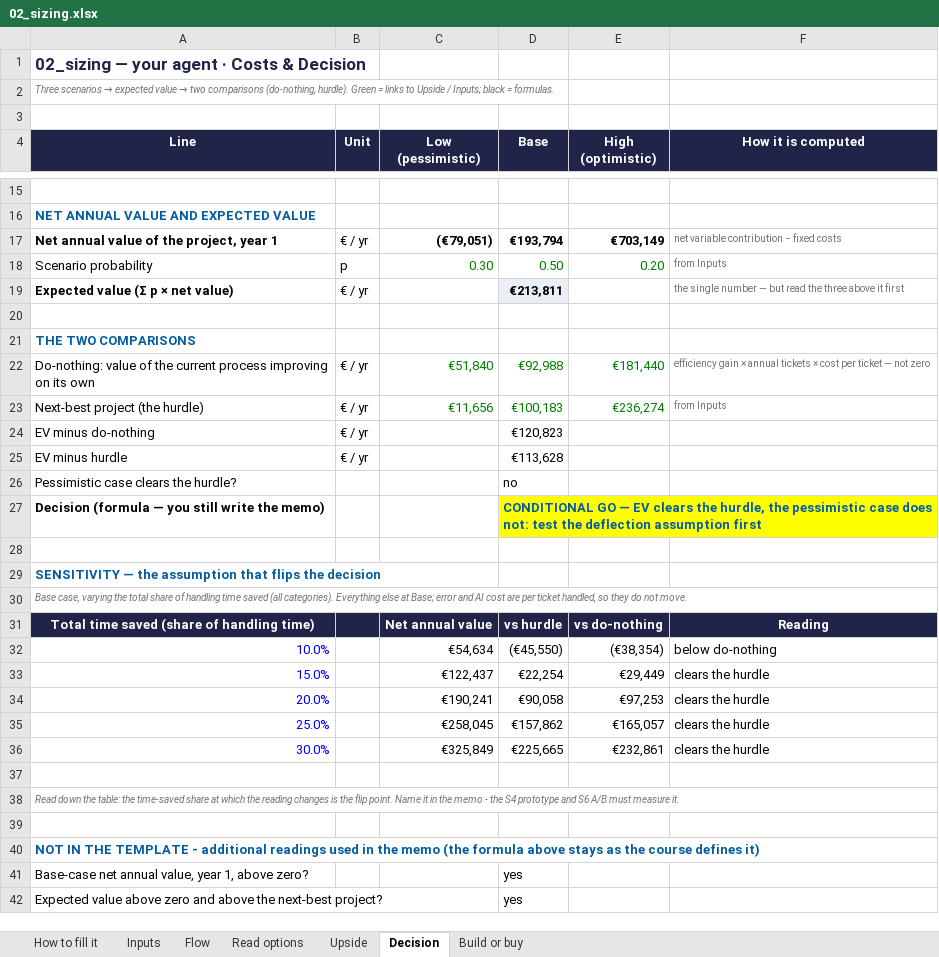
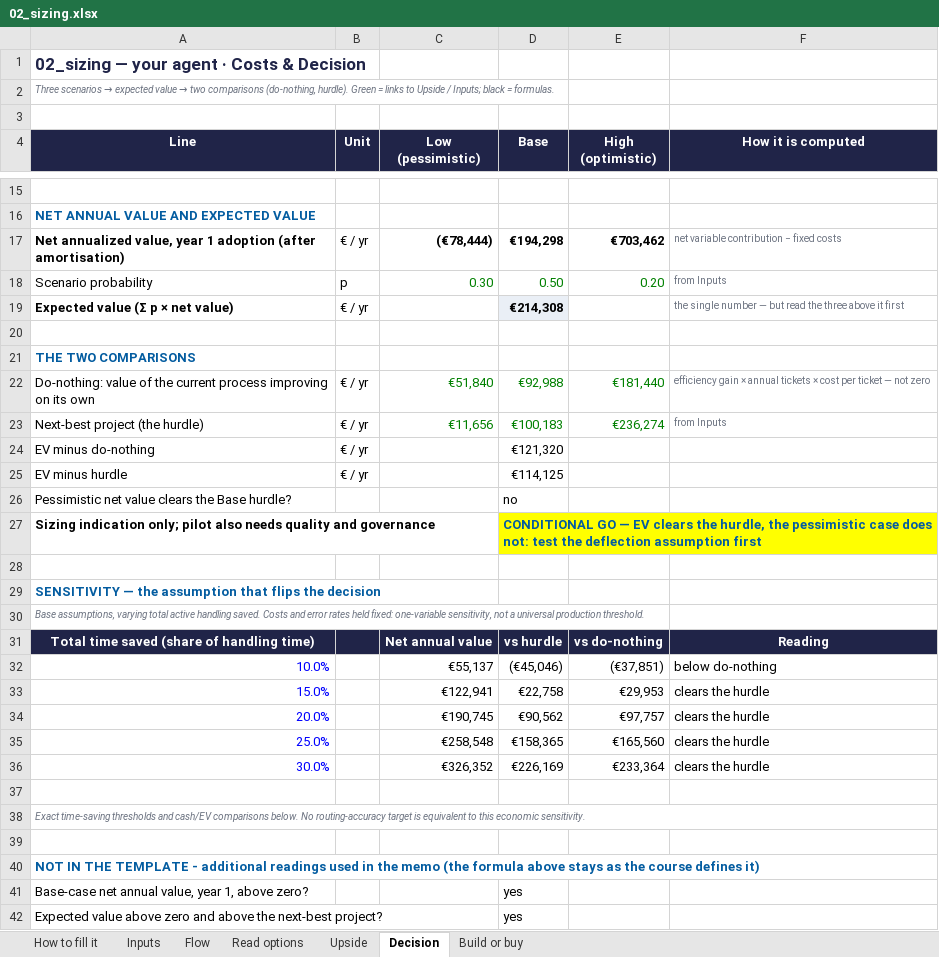
Before and after one commit to Xenodion/data-ai-product-to-delivery-navy, an Excel workbook: 02_sizing.xlsx, sheet Decision, drawn as a sheet; only a part is shown, gaps mark what is left out; values as stored, in another font and other column widths than the file's, no borders; removed rows and columns are numbered as before the commit, all else as after; the diff covers the shown part only; the diff names each change by its address in the sheet, - before the commit and + after, or states it on an @@ line.

Commit message:
Align AI Product deliverables and shared architecture (#29)
Reconcile course deliverables, original V0 reference, and the shared V1 target architecture.

```diff
--- a/02_sizing.xlsx (sheet Decision)
+++ b/02_sizing.xlsx (sheet Decision)
-row 17: Net annual value of the project, year 1 | € / yr | (€79,051) | €193,794 | €703,149 | net variable contribution − fixed costs
+row 17: Net annualized value, year 1 adoption (after amortisation) | € / yr | (€78,444) | €194,298 | €703,462 | net variable contribution − fixed costs
-D19 (Base): €213,811
+D19 (Base): €214,308
-D24 (Base): €120,823
+D24 (Base): €121,320
-D25 (Base): €113,628
+D25 (Base): €114,125
-A26 (Line): Pessimistic case clears the hurdle?
+A26 (Line): Pessimistic net value clears the Base hurdle?
-A27 (Line): Decision (formula — you still write the memo)
+A27 (Line): Sizing indication only; pilot also needs quality and governance
-A30 (Line): Base case, varying the total share of handling time saved (all categories). Everything else at Base; error and AI cost are per ticket handled, so they do not move.
+A30 (Line): Base assumptions, varying total active handling saved. Costs and error rates held fixed: one-variable sensitivity, not a universal production threshold.
-C32 (Low (pessimistic)): €54,634
+C32 (Low (pessimistic)): €55,137
-D32 (Base): (€45,550)
+D32 (Base): (€45,046)
-E32 (High (optimistic)): (€38,354)
+E32 (High (optimistic)): (€37,851)
-C33 (Low (pessimistic)): €122,437
+C33 (Low (pessimistic)): €122,941
-D33 (Base): €22,254
+D33 (Base): €22,758
-E33 (High (optimistic)): €29,449
+E33 (High (optimistic)): €29,953
-C34 (Low (pessimistic)): €190,241
+C34 (Low (pessimistic)): €190,745
-D34 (Base): €90,058
+D34 (Base): €90,562
-E34 (High (optimistic)): €97,253
+E34 (High (optimistic)): €97,757
-C35 (Low (pessimistic)): €258,045
+C35 (Low (pessimistic)): €258,548
-D35 (Base): €157,862
+D35 (Base): €158,365
-E35 (High (optimistic)): €165,057
+E35 (High (optimistic)): €165,560
-C36 (Low (pessimistic)): €325,849
+C36 (Low (pessimistic)): €326,352
-D36 (Base): €225,665
+D36 (Base): €226,169
-E36 (High (optimistic)): €232,861
+E36 (High (optimistic)): €233,364
-A38 (Line): Read down the table: the time-saved share at which the reading changes is the flip point. Name it in the memo - the S4 prototype and S6 A/B must measure it.
+A38 (Line): Exact time-saving thresholds and cash/EV comparisons below. No routing-accuracy target is equivalent to this economic sensitivity.
```
Also changed, not shown: 21 added rows and 4 edited cells elsewhere in this sheet, sheet Upside, sheet Flow, sheet Read options, sheet Inputs, sheet Build or buy, formulas that keep their value, 26 other files.
